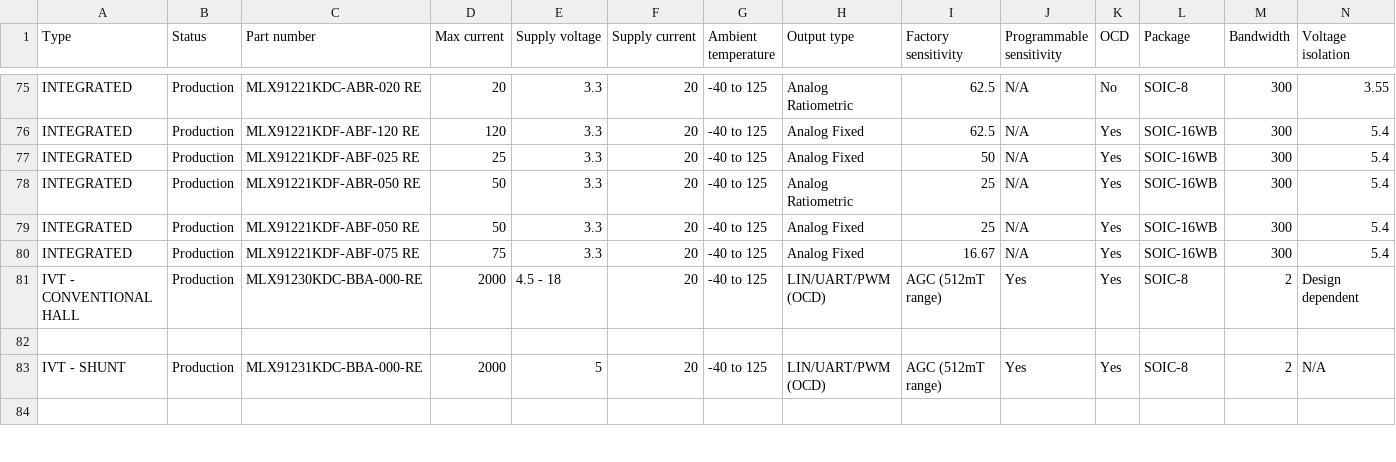
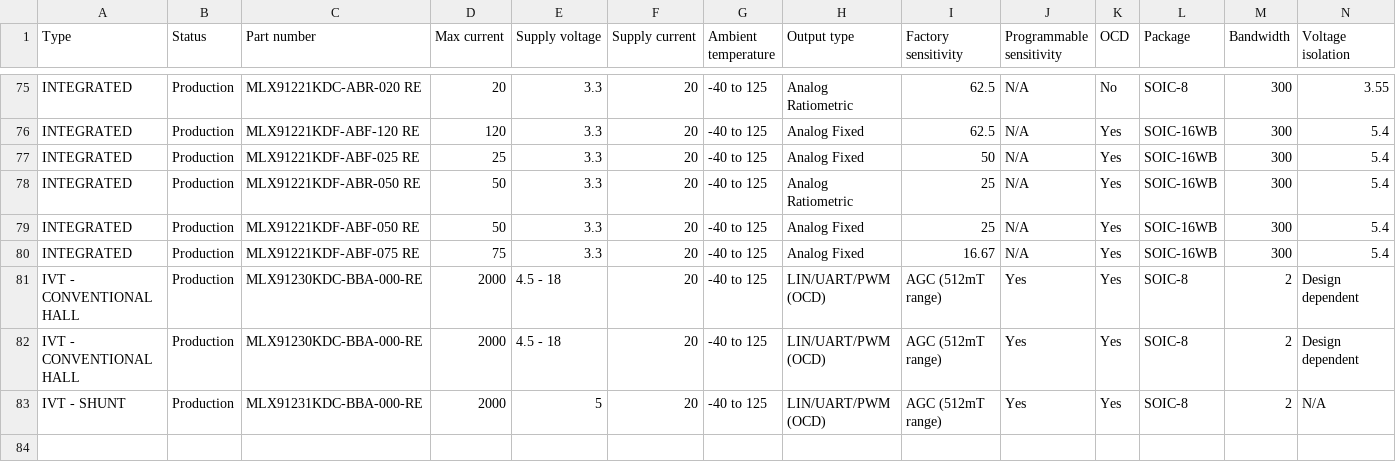
Before and after one commit to MelexisBC/Wizard--Current-Sensor-ICs-Data, a CSV file: Current-Sensor-ICs-Wizard-Data.csv, drawn as a sheet; only a part is shown, gaps mark what is left out; rows hold the shown columns only; the diff names each change by its address in the sheet, - before the commit and + after, or states it on an @@ line.

Commit message:
Wizard - Current sensor ICs - Google sheet updated

```diff
--- a/Current-Sensor-ICs-Wizard-Data.csv
+++ b/Current-Sensor-ICs-Wizard-Data.csv
-row 82: (empty)
+row 82: IVT - CONVENTIONAL HALL | Production | MLX91230KDC-BBA-000-RE | 2000 | 4.5 - 18 | 20 | -40 to 125 | LIN/UART/PWM (OCD) | AGC (512mT range) | Yes | Yes | SOIC-8 | 2 | Design dependent
```
